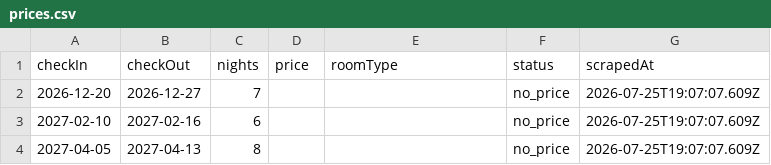
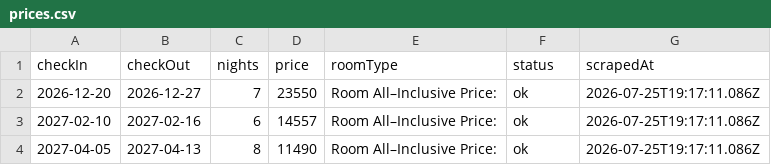
Before and after one commit to dicenn/sandbox, a CSV file: beach_scraper/results/prices.csv, drawn as a sheet.

Commit message:
chore: weekly beach price update 2026-07-25

```diff
--- a/beach_scraper/results/prices.csv
+++ b/beach_scraper/results/prices.csv
@@ -1,4 +1,4 @@
 checkIn,checkOut,nights,price,roomType,status,scrapedAt
-2026-12-20,2026-12-27,7,,,no_price,2026-07-25T19:07:07.609Z
-2027-02-10,2027-02-16,6,,,no_price,2026-07-25T19:07:07.609Z
-2027-04-05,2027-04-13,8,,,no_price,2026-07-25T19:07:07.609Z
+2026-12-20,2026-12-27,7,23550,Room All–Inclusive Price:,ok,2026-07-25T19:17:11.086Z
+2027-02-10,2027-02-16,6,14557,Room All–Inclusive Price:,ok,2026-07-25T19:17:11.086Z
+2027-04-05,2027-04-13,8,11490,Room All–Inclusive Price:,ok,2026-07-25T19:17:11.086Z
```
Also changed, not shown: 7 other files.
